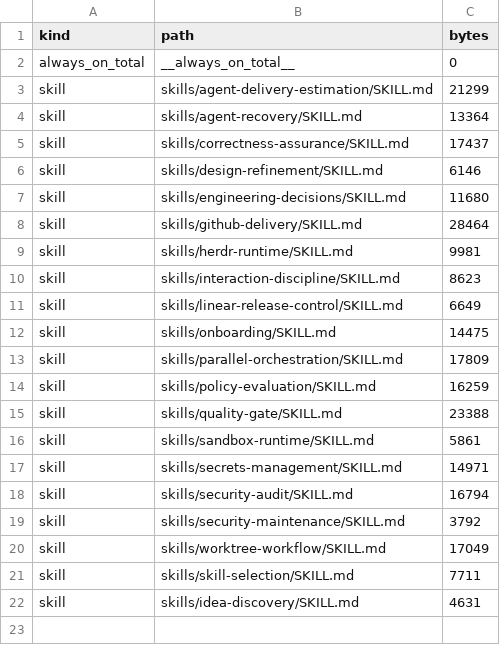
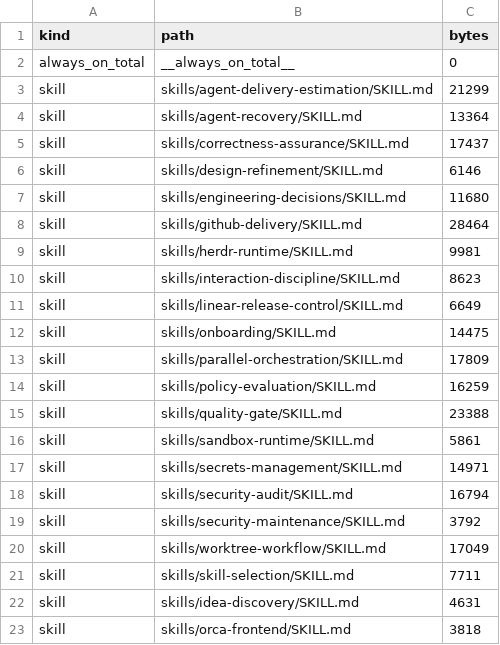
Before and after one commit to rebuildup/project-init, a TSV file: evals/policy-evaluation/context-budget-baseline.tsv, drawn as a sheet; the diff names each change by its address in the sheet, - before the commit and + after, or states it on an @@ line.

```diff
--- a/evals/policy-evaluation/context-budget-baseline.tsv
+++ b/evals/policy-evaluation/context-budget-baseline.tsv
+row 23: skill | skills/orca-frontend/SKILL.md | 3818
```
Also changed, not shown: catalog/candidates.tsv, catalog/capabilities.tsv, 8 other files.
